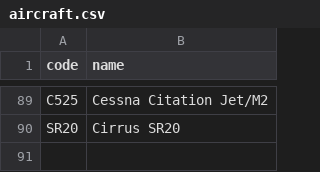
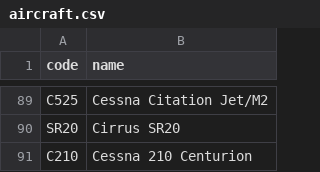
Before and after one commit to kds54/MMM-Planefinder, a CSV file: aircraft.csv, drawn as a sheet; only a part is shown, gaps mark what is left out.

Commit message:
Update aircraft.csv

```diff
--- a/aircraft.csv
+++ b/aircraft.csv
@@ -90 +90,2 @@ C525,Cessna Citation Jet/M2
 SR20,Cirrus SR20
+C210,Cessna 210 Centurion
```
